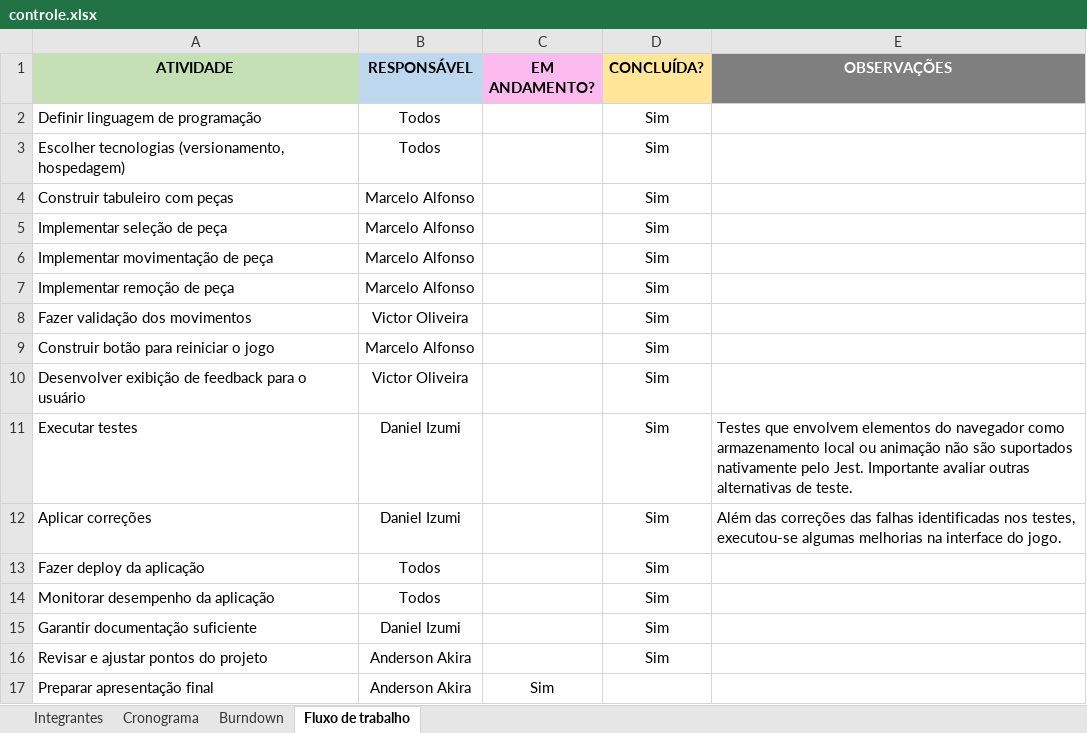
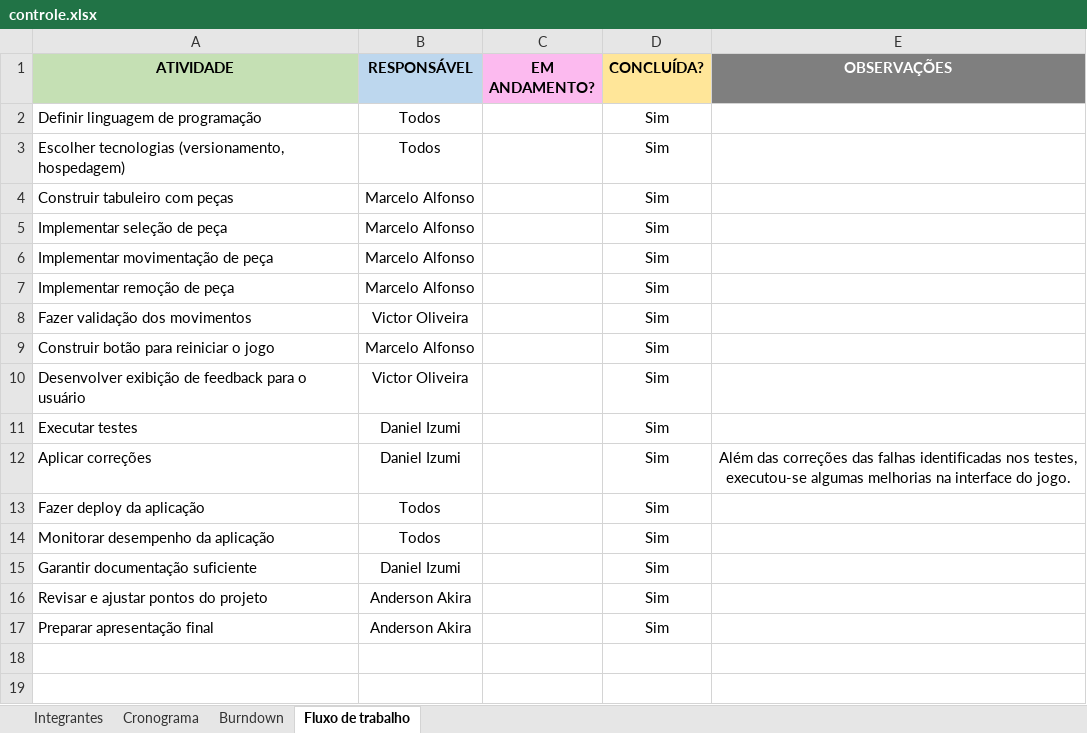
Before and after one commit to marceloalfonso/resta-um, an Excel workbook: docs/controle.xlsx, sheet Fluxo de trabalho, drawn as a sheet; values as stored, in another font and other column widths than the file's, no borders; the diff names each change by its address in the sheet, - before the commit and + after, or states it on an @@ line.

```diff
--- a/docs/controle.xlsx (sheet Fluxo de trabalho)
+++ b/docs/controle.xlsx (sheet Fluxo de trabalho)
-E11 (OBSERVAÇÕES): Testes que envolvem elementos do navegador como armazenamento local ou animação não são suportados nativamente pelo Jest. Importante avaliar outras alternativas de teste.
+E11 (OBSERVAÇÕES): (empty)
-E12 alignment: left
+E12 alignment: center
-C17 (EM ANDAMENTO?): Sim
+C17 (EM ANDAMENTO?): (empty)
-D17 (CONCLUÍDA?): (empty)
+D17 (CONCLUÍDA?): Sim
```
Also changed, not shown: 2 other files.
